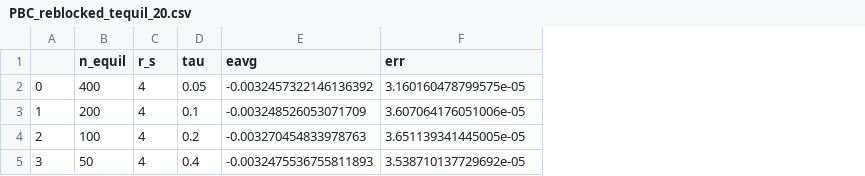
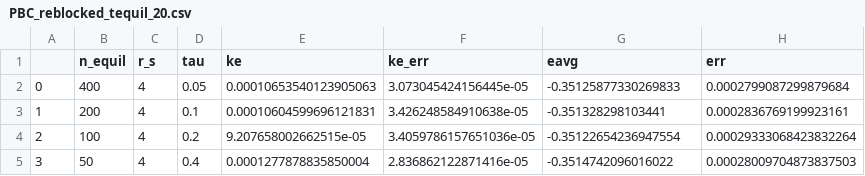
Before and after one commit to iamlll/DMC-stuff, a CSV file: PBC_reblocked_tequil_20.csv, drawn as a sheet; addresses are those after the commit; the diff names each change by its address in the sheet, - before the commit and + after, or states it on an @@ line.

```diff
--- a/PBC_reblocked_tequil_20.csv
+++ b/PBC_reblocked_tequil_20.csv
+column E (ke), rows 2-5: 0.00010653540123905063 | 0.00010604599696121831 | 9.207658002662515e-05 | 0.0001277878835850004
+column F (ke_err), rows 2-5: 3.073045424156445e-05 | 3.426248584910638e-05 | 3.4059786157651036e-05 | 2.836862122871416e-05
-G2 (eavg): -0.0032457322146136392
+G2 (eavg): -0.35125877330269833
-H2 (err): 3.160160478799575e-05
+H2 (err): 0.0002799087299879684
-G3 (eavg): -0.003248526053071709
+G3 (eavg): -0.351328298103441
-H3 (err): 3.607064176051006e-05
+H3 (err): 0.0002836769199923161
-G4 (eavg): -0.003270454833978763
+G4 (eavg): -0.35122654236947554
-H4 (err): 3.651139341445005e-05
+H4 (err): 0.00029333068423832264
-G5 (eavg): -0.0032475536755811893
+G5 (eavg): -0.3514742096016022
-H5 (err): 3.538710137729692e-05
+H5 (err): 0.00028009704873837503
```
Also changed, not shown: VMC_PBC_rs_4_popsize_5000.csv, 5 other files.
